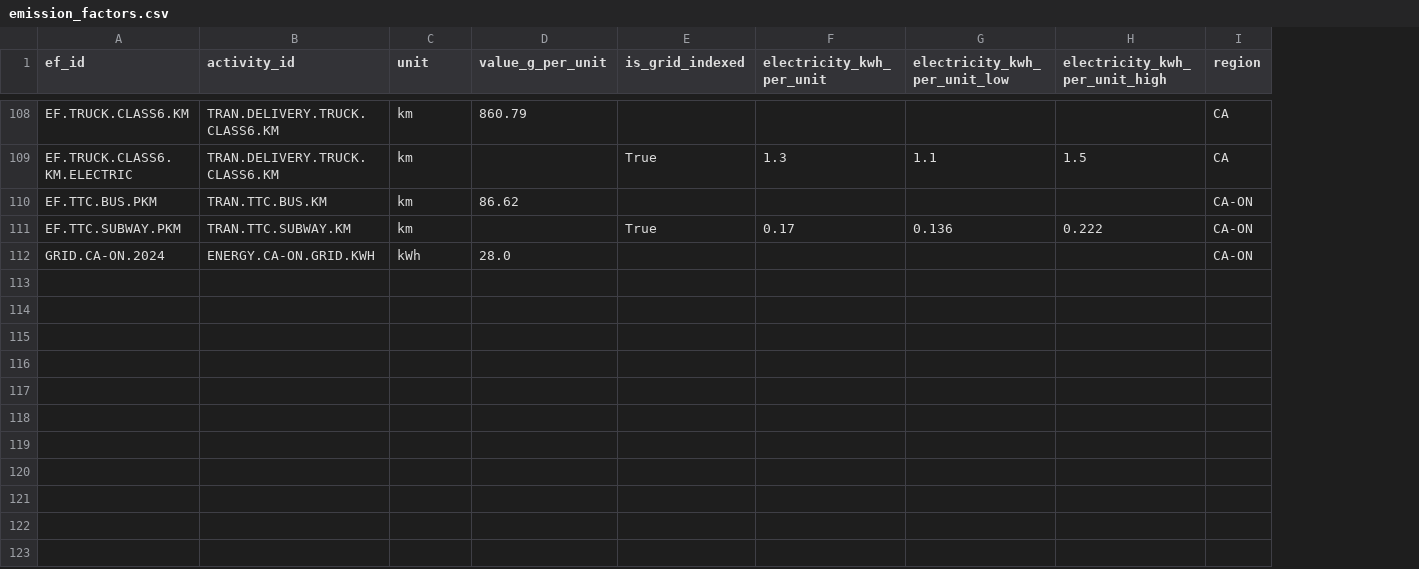
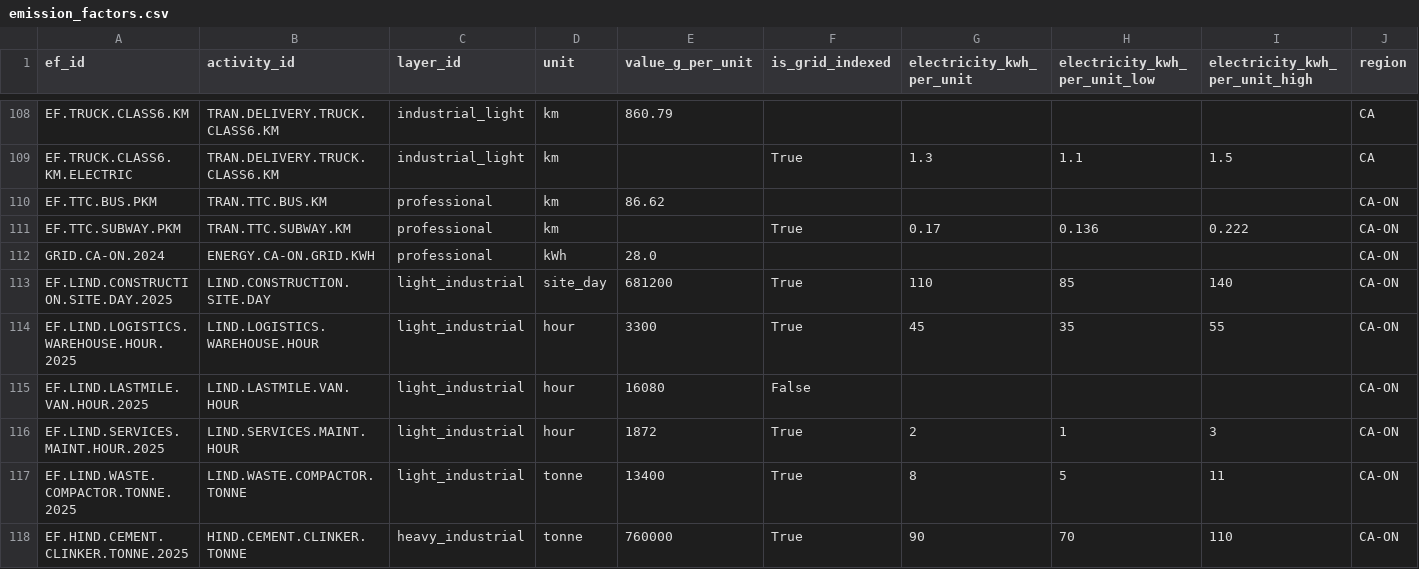
Before and after one commit to chrislyons/carbon-acx, a CSV file: data/emission_factors.csv, drawn as a sheet; only a part is shown, gaps mark what is left out; rows hold the shown columns only; the diff covers the shown part only; the diff names each change by its address in the sheet, - before the commit and + after, or states it on an @@ line.

Commit message:
Add Ontario layer data for light, heavy, and online services

```diff
--- a/data/emission_factors.csv
+++ b/data/emission_factors.csv
+column C (layer_id), rows 108-112: industrial_light | industrial_light | professional | professional | professional
+row 113: EF.LIND.CONSTRUCTION.SITE.DAY.2025 | LIND.CONSTRUCTION.SITE.DAY | light_industrial | site_day | 681200 | True | 110 | 85 | 140 | CA-ON
+row 114: EF.LIND.LOGISTICS.WAREHOUSE.HOUR.2025 | LIND.LOGISTICS.WAREHOUSE.HOUR | light_industrial | hour | 3300 | True | 45 | 35 | 55 | CA-ON
+row 115: EF.LIND.LASTMILE.VAN.HOUR.2025 | LIND.LASTMILE.VAN.HOUR | light_industrial | hour | 16080 | False |  |  |  | CA-ON
+row 116: EF.LIND.SERVICES.MAINT.HOUR.2025 | LIND.SERVICES.MAINT.HOUR | light_industrial | hour | 1872 | True | 2 | 1 | 3 | CA-ON
+row 117: EF.LIND.WASTE.COMPACTOR.TONNE.2025 | LIND.WASTE.COMPACTOR.TONNE | light_industrial | tonne | 13400 | True | 8 | 5 | 11 | CA-ON
+row 118: EF.HIND.CEMENT.CLINKER.TONNE.2025 | HIND.CEMENT.CLINKER.TONNE | heavy_industrial | tonne | 760000 | True | 90 | 70 | 110 | CA-ON
```
Also changed, not shown: 6 added rows elsewhere in this file, data/activities.csv, data/profiles.csv, 2 other files.
